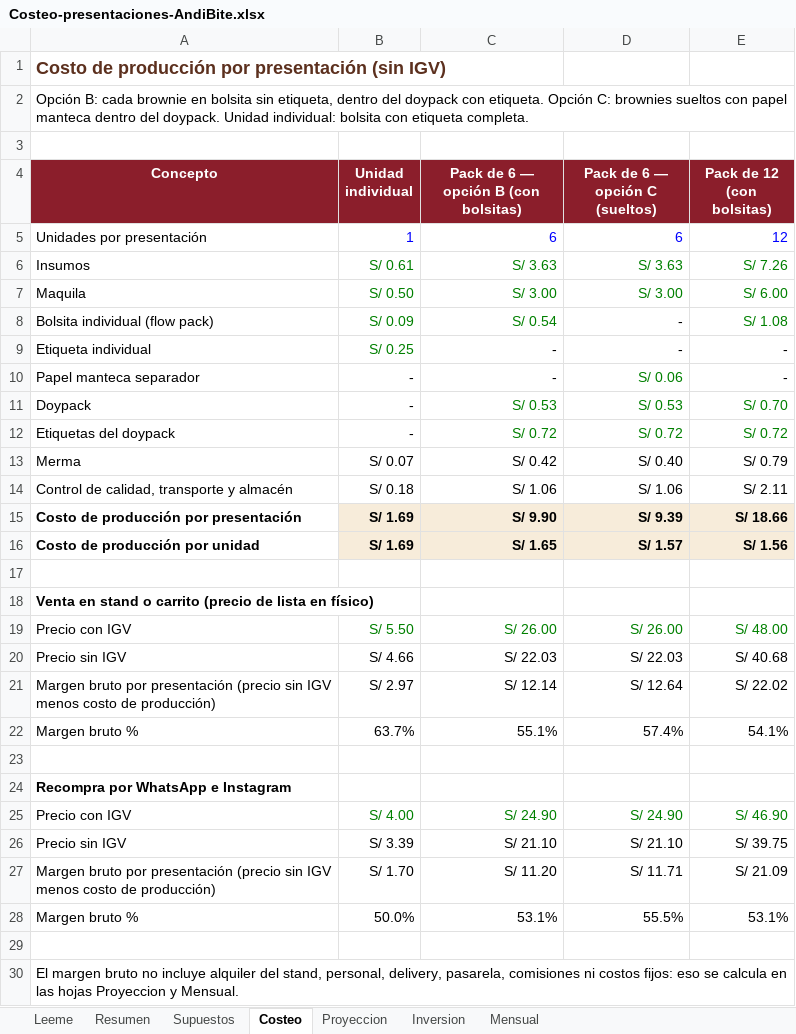
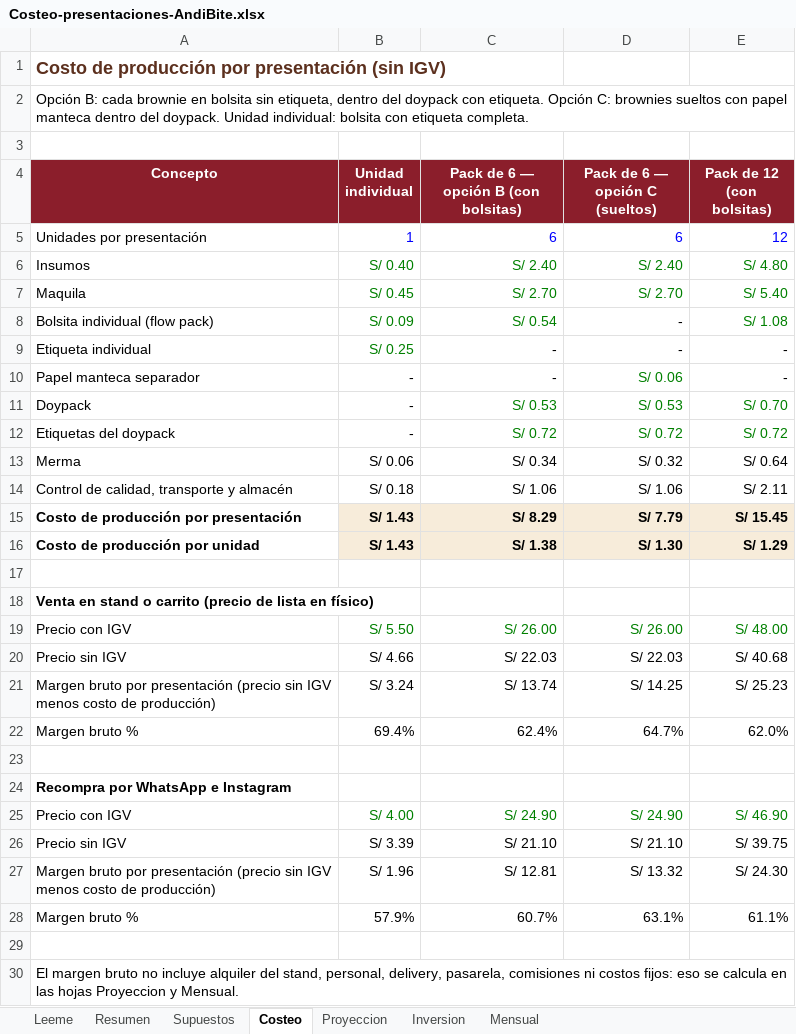
Before and after one commit to Darknow-web/Desarrollo-y-lanzamiento-de-producto-y-marca, an Excel workbook: 04-reformulacion/Costeo-presentaciones-AndiBite.xlsx, sheet Costeo, drawn as a sheet; values as stored, in another font and other column widths than the file's, no borders; removed rows and columns are numbered as before the commit, all else as after; the diff names each change by its address in the sheet, - before the commit and + after, or states it on an @@ line.

```diff
--- a/04-reformulacion/Costeo-presentaciones-AndiBite.xlsx (sheet Costeo)
+++ b/04-reformulacion/Costeo-presentaciones-AndiBite.xlsx (sheet Costeo)
-row 6: Insumos | S/ 0.61 | S/ 3.63 | S/ 3.63 | S/ 7.26
+row 6: Insumos | S/ 0.40 | S/ 2.40 | S/ 2.40 | S/ 4.80
-B7 (Unidad individual): S/ 0.50
+B7 (Unidad individual): S/ 0.45
-C7: S/ 3.00
+C7: S/ 2.70
-D7 (Pack de 6 — opción C (sueltos)): S/ 3.00
+D7 (Pack de 6 — opción C (sueltos)): S/ 2.70
-E7 (Pack de 12 (con bolsitas)): S/ 6.00
+E7 (Pack de 12 (con bolsitas)): S/ 5.40
-B13 (Unidad individual): S/ 0.07
+B13 (Unidad individual): S/ 0.06
-C13: S/ 0.42
+C13: S/ 0.34
-D13 (Pack de 6 — opción C (sueltos)): S/ 0.40
+D13 (Pack de 6 — opción C (sueltos)): S/ 0.32
-E13 (Pack de 12 (con bolsitas)): S/ 0.79
+E13 (Pack de 12 (con bolsitas)): S/ 0.64
-row 15: Costo de producción por presentación | S/ 1.69 | S/ 9.90 | S/ 9.39 | S/ 18.66
-row 16: Costo de producción por unidad | S/ 1.69 | S/ 1.65 | S/ 1.57 | S/ 1.56
+row 15: Costo de producción por presentación | S/ 1.43 | S/ 8.29 | S/ 7.79 | S/ 15.45
+row 16: Costo de producción por unidad | S/ 1.43 | S/ 1.38 | S/ 1.30 | S/ 1.29
-B21 (Unidad individual): S/ 2.97
+B21 (Unidad individual): S/ 3.24
-C21: S/ 12.14
+C21: S/ 13.74
-D21 (Pack de 6 — opción C (sueltos)): S/ 12.64
+D21 (Pack de 6 — opción C (sueltos)): S/ 14.25
-E21 (Pack de 12 (con bolsitas)): S/ 22.02
+E21 (Pack de 12 (con bolsitas)): S/ 25.23
-row 22: Margen bruto % | 63.7% | 55.1% | 57.4% | 54.1%
+row 22: Margen bruto % | 69.4% | 62.4% | 64.7% | 62.0%
-B27 (Unidad individual): S/ 1.70
+B27 (Unidad individual): S/ 1.96
-C27: S/ 11.20
+C27: S/ 12.81
-D27 (Pack de 6 — opción C (sueltos)): S/ 11.71
+D27 (Pack de 6 — opción C (sueltos)): S/ 13.32
-E27 (Pack de 12 (con bolsitas)): S/ 21.09
+E27 (Pack de 12 (con bolsitas)): S/ 24.30
-row 28: Margen bruto % | 50.0% | 53.1% | 55.5% | 53.1%
+row 28: Margen bruto % | 57.9% | 60.7% | 63.1% | 61.1%
```
Also changed, not shown: sheet Mensual, sheet Proyeccion, sheet Resumen, sheet Supuestos, sheet Inversion, 1 other file.
